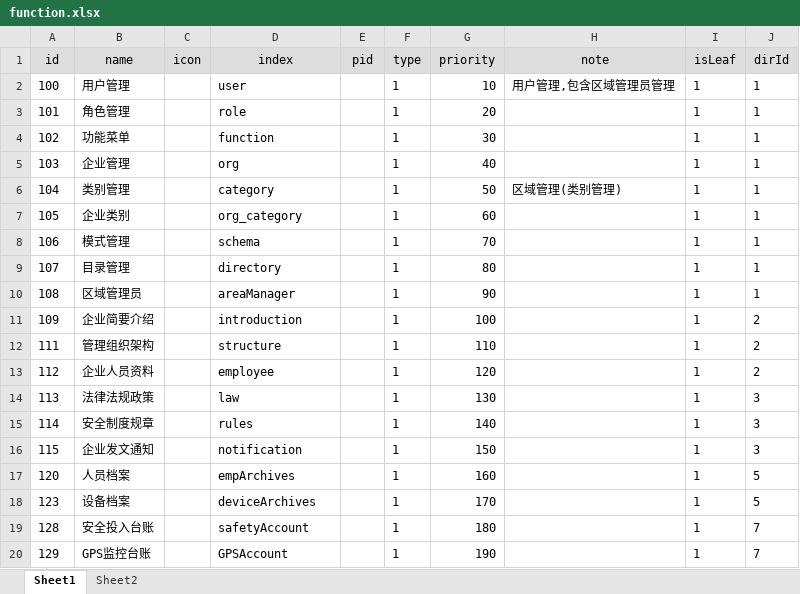
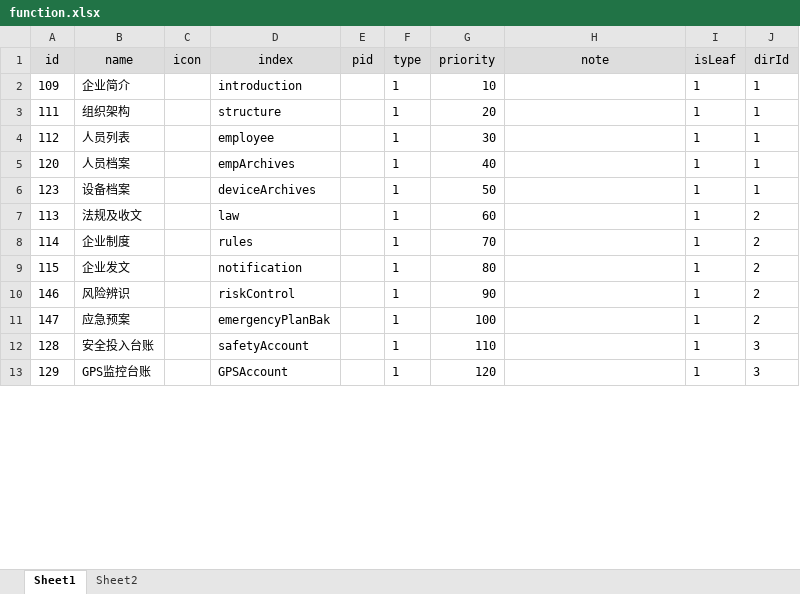
Before and after one commit to zdq0412/trafic, an Excel workbook: src/main/resources/static/function.xlsx, sheet Sheet1, drawn as a sheet; only a part is shown; values as stored, in another font and other column widths than the file's, no borders; removed rows and columns are numbered as before the commit, all else as after; the diff covers the shown part only; the diff names each change by its address in the sheet, - before the commit and + after, or states it on an @@ line.

```diff
--- a/src/main/resources/static/function.xlsx (sheet Sheet1)
+++ b/src/main/resources/static/function.xlsx (sheet Sheet1)
-row 2: 100 | 用户管理 |  | user |  | 1 | 10 | 用户管理,包含区域管理员管理 | 1 | 1
-row 3: 101 | 角色管理 |  | role |  | 1 | 20 |  | 1 | 1
-row 4: 102 | 功能菜单 |  | function |  | 1 | 30 |  | 1 | 1
-row 5: 103 | 企业管理 |  | org |  | 1 | 40 |  | 1 | 1
-row 6: 104 | 类别管理 |  | category |  | 1 | 50 | 区域管理(类别管理) | 1 | 1
-row 7: 105 | 企业类别 |  | org_category |  | 1 | 60 |  | 1 | 1
-row 8: 106 | 模式管理 |  | schema |  | 1 | 70 |  | 1 | 1
-row 9: 107 | 目录管理 |  | directory |  | 1 | 80 |  | 1 | 1
-row 10: 108 | 区域管理员 |  | areaManager |  | 1 | 90 |  | 1 | 1
-B2 (name): 企业简要介绍
+B2 (name): 企业简介
-G2 (priority): 100
+G2 (priority): 10
-J2:J4 (dirId): 2
+J2:J4 (dirId): 1
-B3 (name): 管理组织架构
+B3 (name): 组织架构
-G3 (priority): 110
+G3 (priority): 20
-B4 (name): 企业人员资料
+B4 (name): 人员列表
-G4 (priority): 120
+G4 (priority): 30
+row 5: 120 | 人员档案 |  | empArchives |  | 1 | 40 |  | 1 | 1
+row 6: 123 | 设备档案 |  | deviceArchives |  | 1 | 50 |  | 1 | 1
-B7 (name): 法律法规政策
+B7 (name): 法规及收文
-G7 (priority): 130
+G7 (priority): 60
-J7:J9 (dirId): 3
+J7:J9 (dirId): 2
-B8 (name): 安全制度规章
+B8 (name): 企业制度
-G8 (priority): 140
+G8 (priority): 70
-B9 (name): 企业发文通知
+B9 (name): 企业发文
-G9 (priority): 150
+G9 (priority): 80
-row 17: 120 | 人员档案 |  | empArchives |  | 1 | 160 |  | 1 | 5
-row 18: 123 | 设备档案 |  | deviceArchives |  | 1 | 170 |  | 1 | 5
+row 10: 146 | 风险辨识 |  | riskControl |  | 1 | 90 |  | 1 | 2
+row 11: 147 | 应急预案 |  | emergencyPlanBak |  | 1 | 100 |  | 1 | 2
-G12 (priority): 180
+G12 (priority): 110
-J12:J13 (dirId): 7
+J12:J13 (dirId): 3
-G13 (priority): 190
+G13 (priority): 120
```
Also changed, not shown: 9 added rows, 2 removed rows and 82 edited cells elsewhere in this sheet, src/main/resources/static/category.xlsx, src/main/resources/static/directory.xlsx.
